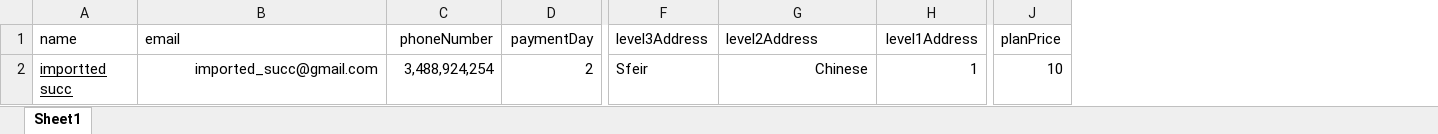
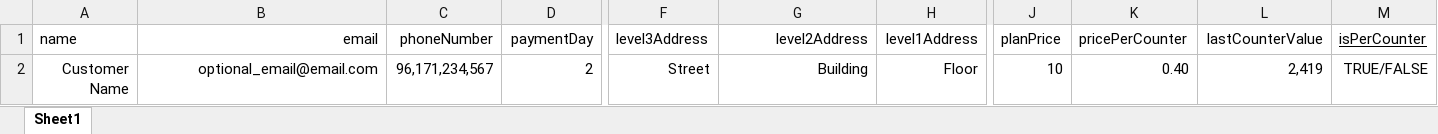
Before and after one commit to alikashmar8/prowess-frontend, an Excel workbook: src/assets/files/importing-sample.xlsx, sheet Sheet1, drawn as a sheet; only a part is shown, gaps mark what is left out; values as stored, in another font and other column widths than the file's, no borders; removed rows and columns are numbered as before the commit, all else as after; rows hold the shown columns only; the diff names each change by its address in the sheet, - before the commit and + after, or states it on an @@ line.

Commit message:
update importing-sample.xlsx to reflect recent changes

```diff
--- a/src/assets/files/importing-sample.xlsx (sheet Sheet1)
+++ b/src/assets/files/importing-sample.xlsx (sheet Sheet1)
+column K (pricePerCounter), empty
+column L (lastCounterValue), empty
+column M (isPerCounter), empty
-B1 alignment: left
+B1 alignment: right
-G1 alignment: left
+G1 alignment: right
-row 2: importted succ | imported_succ@gmail.com | 3,488,924,254 | 2 | Sfeir | Chinese | 1 | 10
+row 2: Customer Name | optional_email@email.com | 96,171,234,567 | 2 | Street | Building | Floor | 10 | 0.40 | 2,419 | TRUE/FALSE
```
